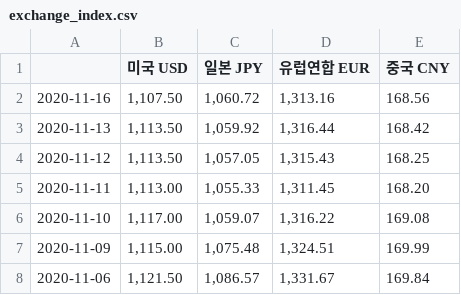
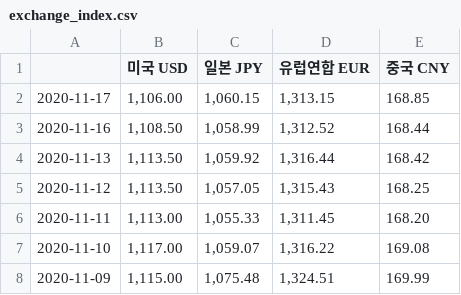
Before and after one commit to Jelly6489/BlackTensor_Test, a CSV file: exchange_index.csv, drawn as a sheet; only a part is shown; the shorter side is filled out with more unchanged rows.

```diff
--- a/exchange_index.csv
+++ b/exchange_index.csv
@@ -1,3 +1,4 @@
 ,미국 USD,일본 JPY,유럽연합 EUR,중국 CNY
-2020-11-16,"1,107.50","1,060.72","1,313.16",168.56
+2020-11-17,"1,106.00","1,060.15","1,313.15",168.85
+2020-11-16,"1,108.50","1,058.99","1,312.52",168.44
 2020-11-13,"1,113.50","1,059.92","1,316.44",168.42
```
Also changed, not shown: 대한항공.csv, 삼성전자.csv, 30 other files.
